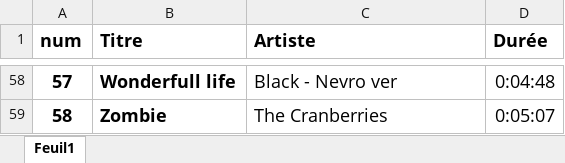
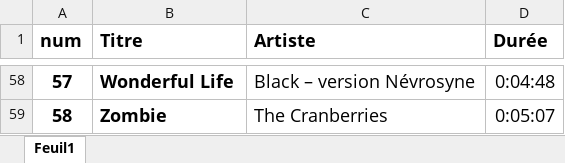
Before and after one commit to nevrosyne-web/nevrosyne-site, an Excel workbook: src/content/setListNevro.xlsx, sheet Feuil1, drawn as a sheet; only a part is shown, gaps mark what is left out; values as stored, in another font and other column widths than the file's, no borders; the diff covers the shown part only; the diff names each change by its address in the sheet, - before the commit and + after, or states it on an @@ line.

```diff
--- a/src/content/setListNevro.xlsx (sheet Feuil1)
+++ b/src/content/setListNevro.xlsx (sheet Feuil1)
-B58 (Titre): Wonderfull life
+B58 (Titre): Wonderful Life
-C58 (Artiste): Black - Nevro ver
+C58 (Artiste): Black – version Névrosyne
```
Also changed, not shown: 60 edited cells elsewhere in this sheet, 12 other files.
